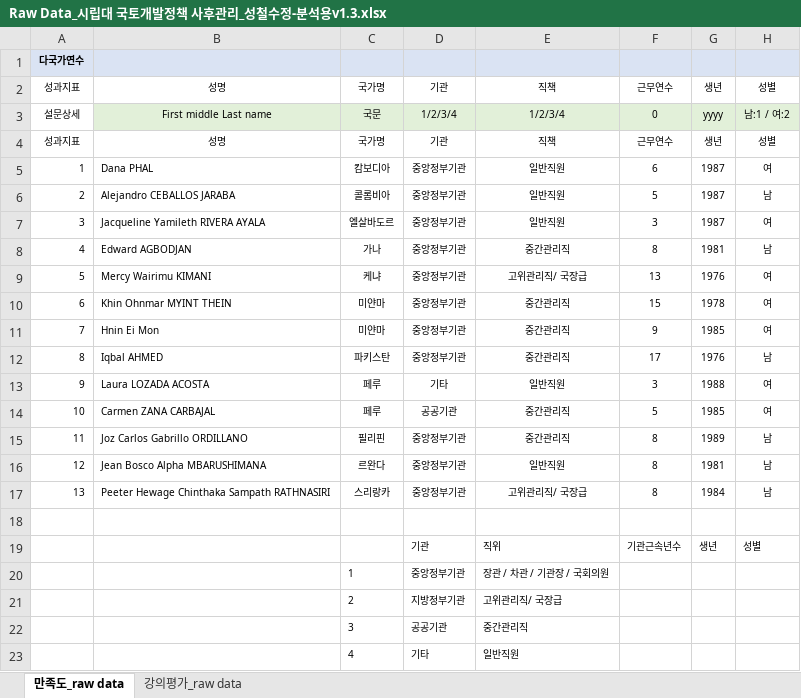
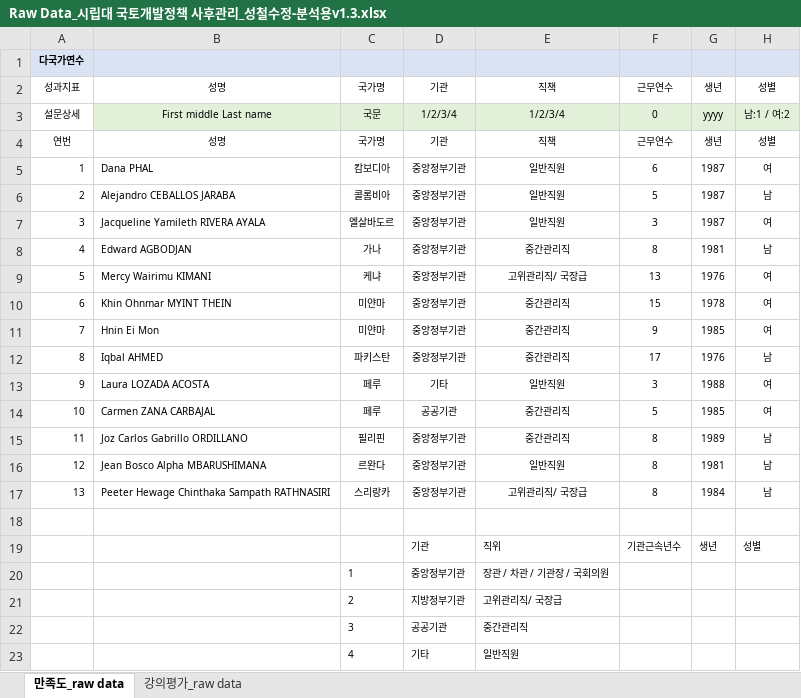
Before and after one commit to jgumin/jupyter-notebook, an Excel workbook: isus/data/Raw Data_시립대 국토개발정책 사후관리_성철수정-분석용v1.3.xlsx, sheet 만족도_raw data, drawn as a sheet; only a part is shown; values as stored, in another font and other column widths than the file's, no borders; the diff names each change by its address in the sheet, - before the commit and + after, or states it on an @@ line.

```diff
--- a/isus/data/Raw Data_시립대 국토개발정책 사후관리_성철수정-분석용v1.3.xlsx (sheet 만족도_raw data)
+++ b/isus/data/Raw Data_시립대 국토개발정책 사후관리_성철수정-분석용v1.3.xlsx (sheet 만족도_raw data)
-A4: 성과지표
+A4: 연번
```
Also changed, not shown: 2 other files.
